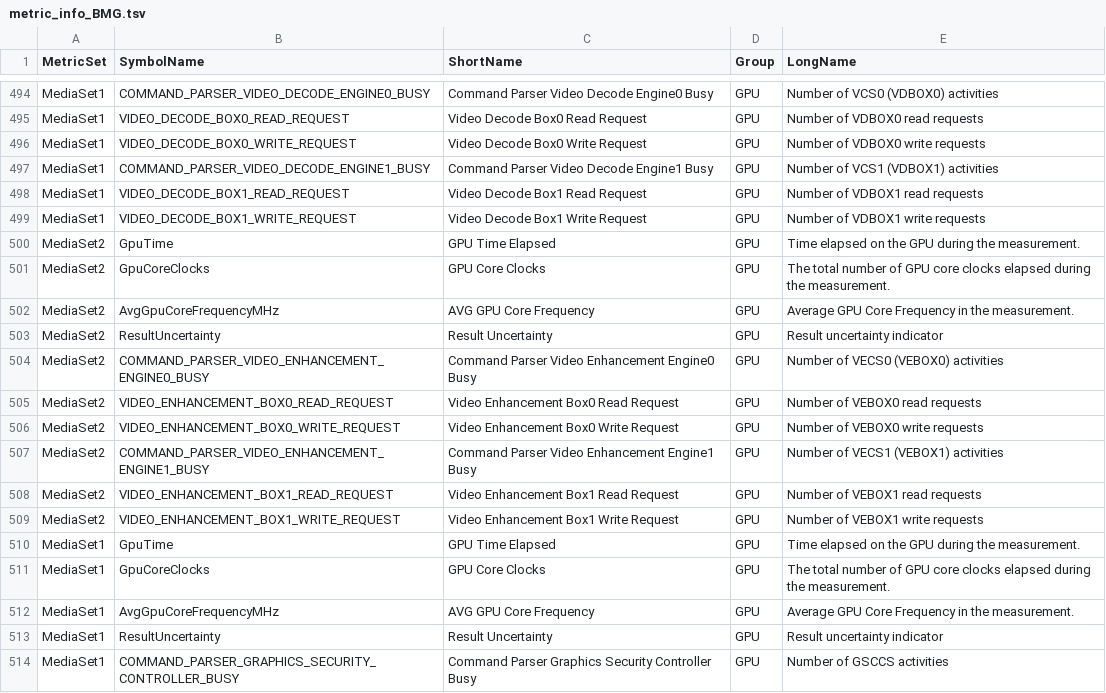
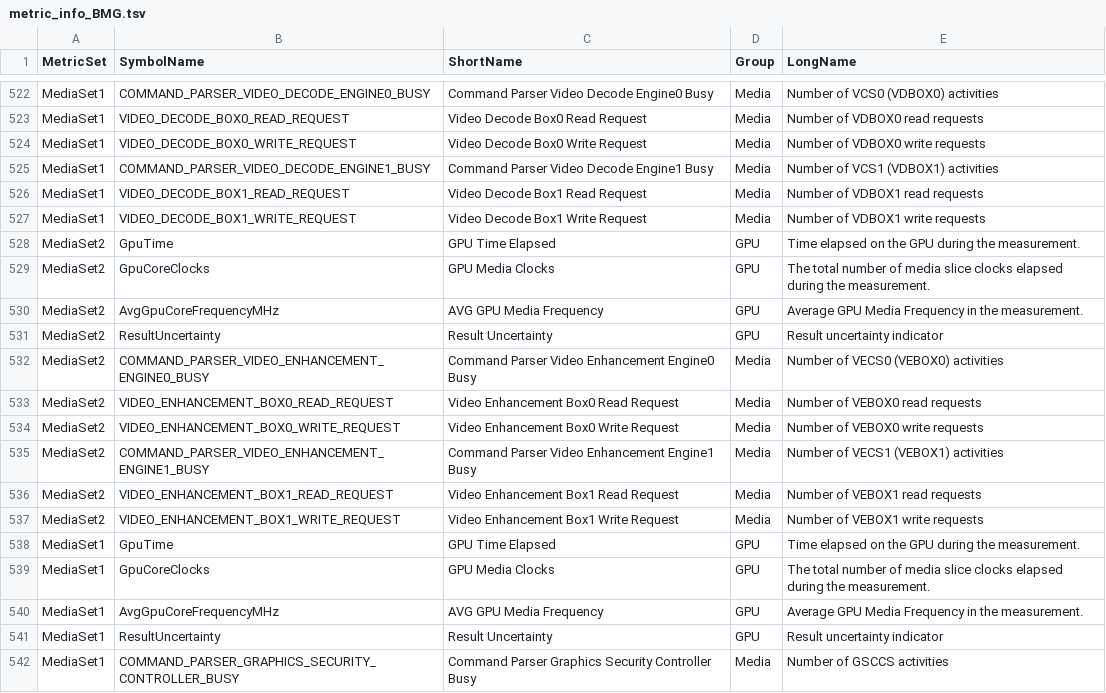
Before and after one commit to intel/metrics-discovery, a TSV file: docs/metric_info_BMG.tsv, drawn as a sheet; only a part is shown, gaps mark what is left out; addresses are those after the commit; the diff covers the shown part only; the diff names each change by its address in the sheet, - before the commit and + after, or states it on an @@ line.

Commit message:
Xe kernel driver enabling (#78)
Description:
 - Added disaggregation mode for Battlemage, Lunar Lake and Flexible API,
 - Fixed Vector Engine (XVE) count,
 - Added normalization for media events.

```diff
--- a/docs/metric_info_BMG.tsv
+++ b/docs/metric_info_BMG.tsv
-D522:D527 (Group): GPU
+D522:D527 (Group): Media
-C529 (ShortName): GPU Core Clocks
+C529 (ShortName): GPU Media Clocks
-E529 (LongName): …number of GPU core clocks elapsed…
+E529 (LongName): …number of media slice clocks elapsed…
-C530 (ShortName): AVG GPU Core Frequency
+C530 (ShortName): AVG GPU Media Frequency
-E530 (LongName): Average GPU Core Frequency in…
+E530 (LongName): Average GPU Media Frequency in…
-D532:D537 (Group): GPU
+D532:D537 (Group): Media
-C539 (ShortName): GPU Core Clocks
+C539 (ShortName): GPU Media Clocks
-E539 (LongName): …number of GPU core clocks elapsed…
+E539 (LongName): …number of media slice clocks elapsed…
-C540 (ShortName): AVG GPU Core Frequency
+C540 (ShortName): AVG GPU Media Frequency
-E540 (LongName): Average GPU Core Frequency in…
+E540 (LongName): Average GPU Media Frequency in…
-D542 (Group): GPU
+D542 (Group): Media
```
Also changed, not shown: 28 added rows and 28 edited cells elsewhere in this file, docs/metric_info_LNL.tsv, 18 other files.
